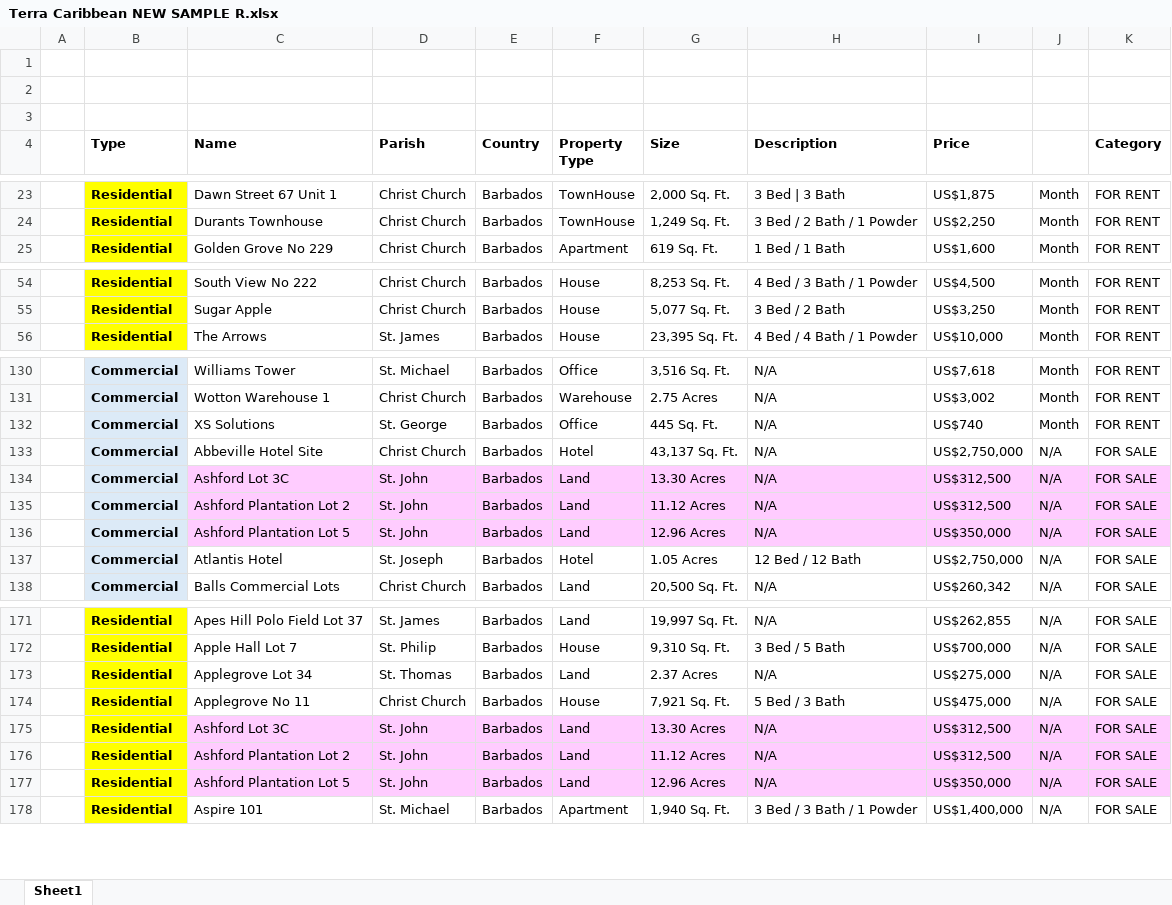
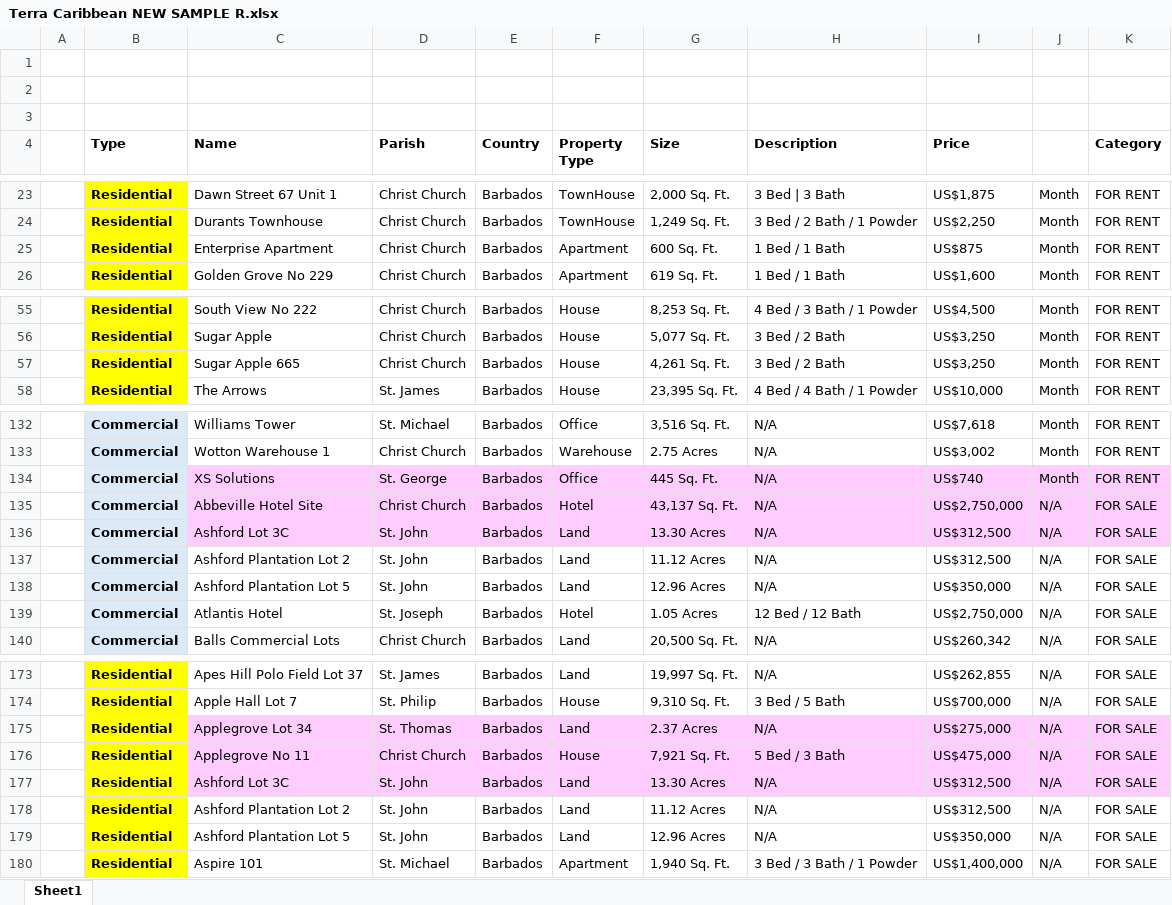
Before and after one commit to AiBlackie/Terra-app, an Excel workbook: Terra Caribbean NEW SAMPLE R.xlsx, sheet Sheet1, drawn as a sheet; only a part is shown, gaps mark what is left out; values as stored, in another font and other column widths than the file's, no borders; addresses are those after the commit; the diff covers the shown part only; the diff names each change by its address in the sheet, - before the commit and + after, or states it on an @@ line.

Commit message:
Add files via upload

```diff
--- a/Terra Caribbean NEW SAMPLE R.xlsx (sheet Sheet1)
+++ b/Terra Caribbean NEW SAMPLE R.xlsx (sheet Sheet1)
+row 25:  | Residential | Enterprise Apartment | Christ Church | Barbados | Apartment | 600 Sq. Ft. | 1 Bed / 1 Bath | US$875 | Month | FOR RENT
+row 57:  | Residential | Sugar Apple 665 | Christ Church | Barbados | House | 4,261 Sq. Ft. | 3 Bed / 2 Bath | US$3,250 | Month | FOR RENT
-C134:K135 fill: none
+C134:K135 fill: #FFCCFF
-C137:K138 fill: #FFCCFF
+C137:K138 fill: none
-C175:K176 fill: none
+C175:K176 fill: #FFCCFF
-C178:K179 fill: #FFCCFF
+C178:K179 fill: none
```
Also changed, not shown: cell formats elsewhere in this sheet.
